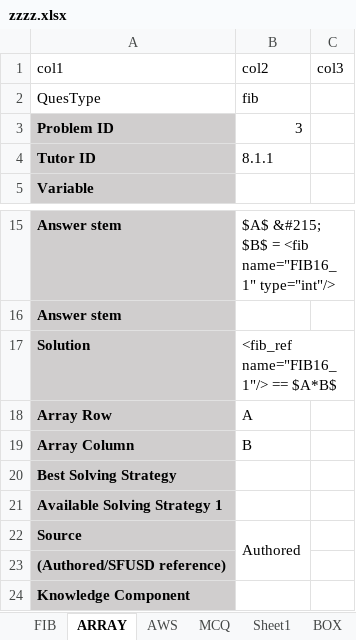
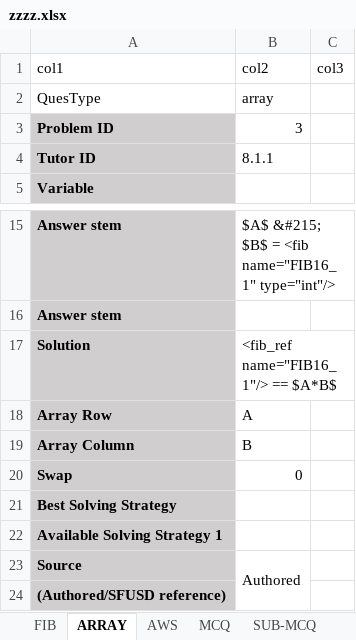
Before and after one commit to himanshu-ansrc/google_tutor, an Excel workbook: public/xmls/zzzz.xlsx, sheet ARRAY, drawn as a sheet; only a part is shown, gaps mark what is left out; the shorter side is filled out with more unchanged rows; values as stored, in another font and other column widths than the file's, no borders; the diff names each change by its address in the sheet, - before the commit and + after, or states it on an @@ line.

```diff
--- a/public/xmls/zzzz.xlsx (sheet ARRAY)
+++ b/public/xmls/zzzz.xlsx (sheet ARRAY)
-sheet tab: Sheet1
+sheet tab: SUB-MCQ
-B2: fib
+B2: array
+row 20: Swap | 0
```
Also changed, not shown: sheet FIB, sheet BOX, sheet SHADING BOX, sheet NUMBER LINE, sheet LP, sheet BG, 1 more sheet, other sheet tabs, 3 other files.
